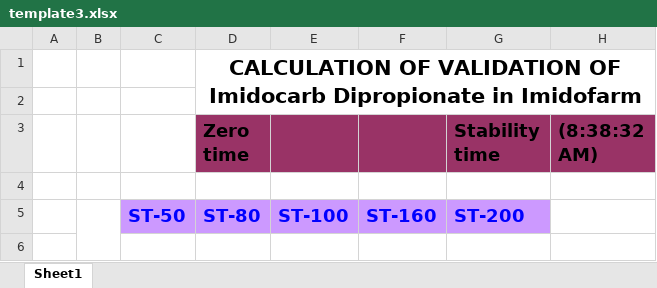
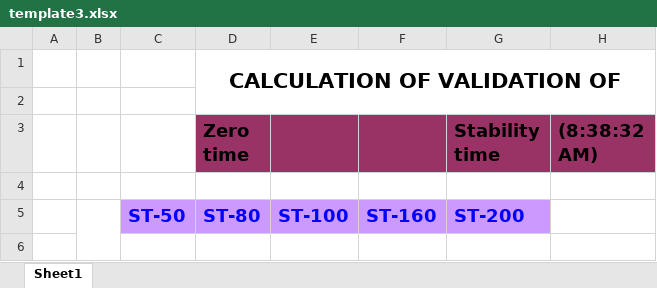
Before and after one commit to OM3X4/DadServer, an Excel workbook: template3.xlsx, sheet Sheet1, drawn as a sheet; only a part is shown; values as stored, in another font and other column widths than the file's, no borders; charts and pictures and conditional formats not drawn; the diff names each change by its address in the sheet, - before the commit and + after, or states it on an @@ line.

```diff
--- a/template3.xlsx (sheet Sheet1)
+++ b/template3.xlsx (sheet Sheet1)
-D1 (Zero time): …VALIDATION OF Imidocarb Dipropionate in Imidofarm
+D1 (Zero time): …VALIDATION OF
```
Also changed, not shown: result.xlsx, 5 other files.
